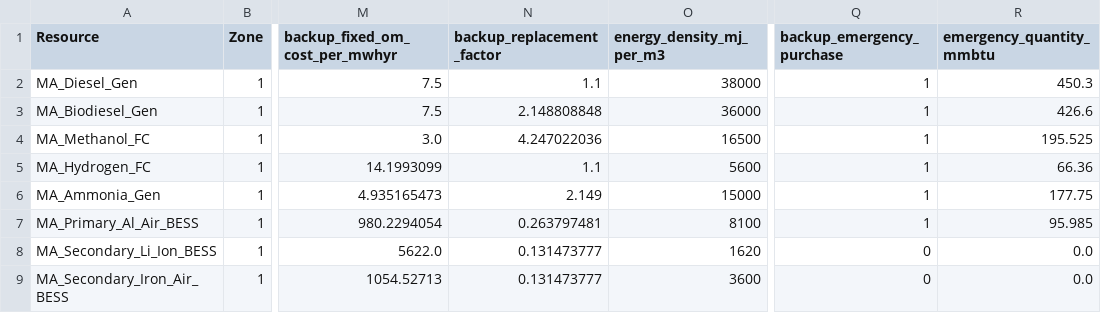
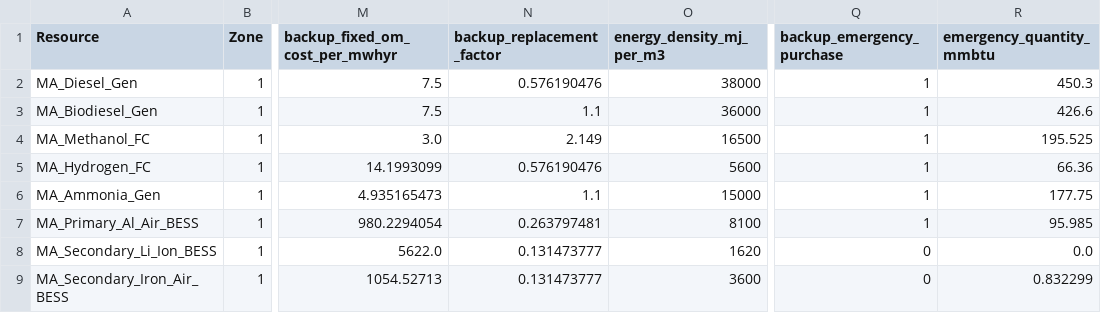
Before and after one commit to JonasSchweiger/GenX_Jonas, a CSV file: backup_systems/03_real_demand_sec_batteries/resources/Thermal.csv, drawn as a sheet; only a part is shown, gaps mark what is left out; the diff names each change by its address in the sheet, - before the commit and + after, or states it on an @@ line.

```diff
--- a/backup_systems/03_real_demand_sec_batteries/resources/Thermal.csv
+++ b/backup_systems/03_real_demand_sec_batteries/resources/Thermal.csv
-N2 (backup_replacement_factor): 1.1
+N2 (backup_replacement_factor): 0.576190476
-N3 (backup_replacement_factor): 2.148808848
+N3 (backup_replacement_factor): 1.1
-N4 (backup_replacement_factor): 4.247022036
+N4 (backup_replacement_factor): 2.149
-N5 (backup_replacement_factor): 1.1
+N5 (backup_replacement_factor): 0.576190476
-N6 (backup_replacement_factor): 2.149
+N6 (backup_replacement_factor): 1.1
-R9 (emergency_quantity_mmbtu): 0.0
+R9 (emergency_quantity_mmbtu): 0.832299
```
Also changed, not shown: backup_capacity_overview_replacement.csv, backup_systems/03_real_demand_sec_batteries/resources/Flex_demand.csv, 2 other files.
